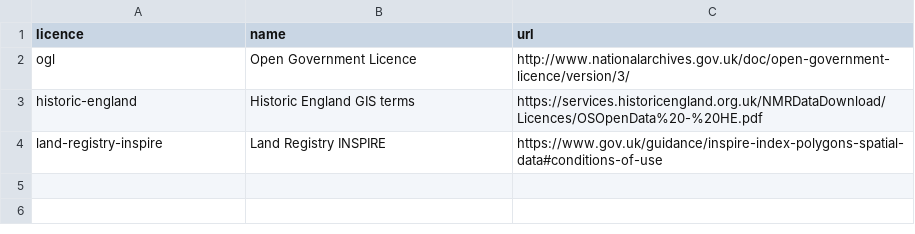
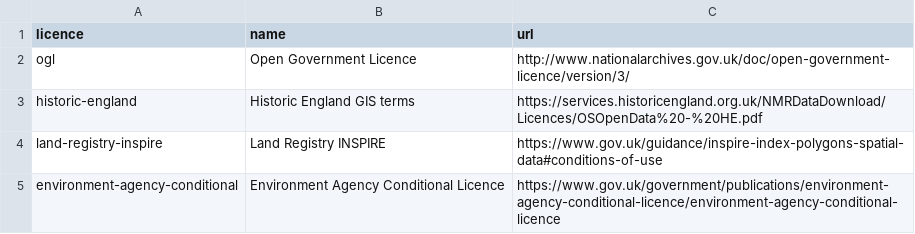
Before and after one commit to digital-land/digital-land-data, a TSV file: data/licence.tsv, drawn as a sheet.

Commit message:
Environment Agency Common licence

```diff
--- a/data/licence.tsv
+++ b/data/licence.tsv
@@ -4 +4,2 @@ historic-england	Historic England GIS terms	https://services.historicengland.org
 land-registry-inspire	Land Registry INSPIRE	https://www.gov.uk/guidance/inspire-index-polygons-spatial-data#conditions-of-use
+environment-agency-conditional	Environment Agency Conditional Licence	https://www.gov.uk/government/publications/environment-agency-conditional-licence/environment-agency-conditional-licence
```
